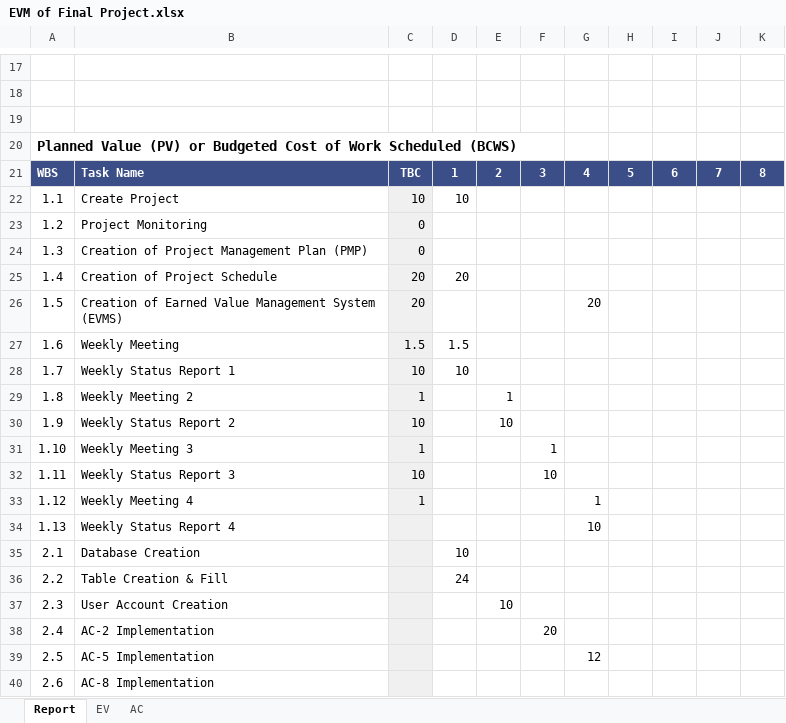
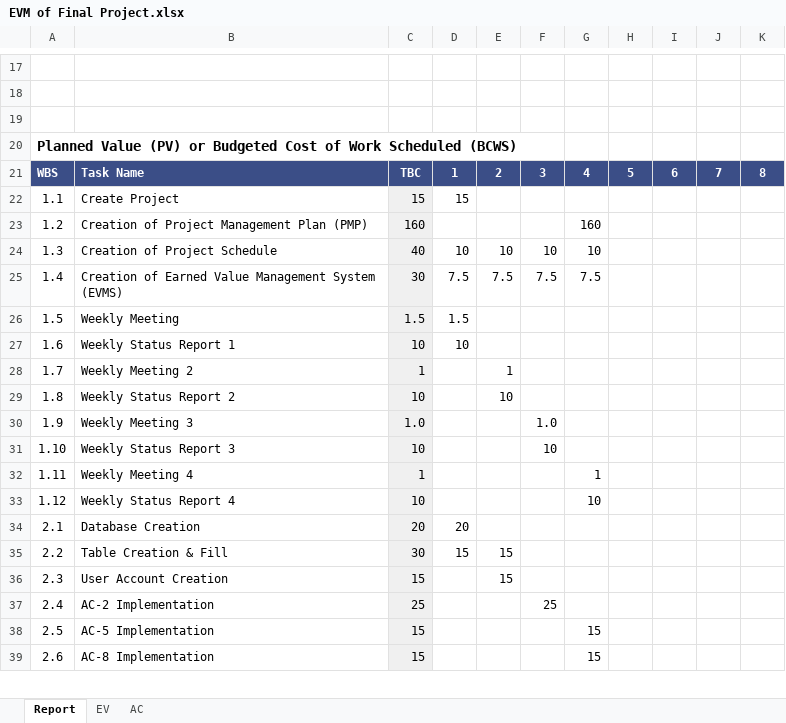
Before and after one commit to swiftzircon/ITMS-528-DB-Project, an Excel workbook: EVM of Final Project.xlsx, sheet Report, drawn as a sheet; only a part is shown, gaps mark what is left out; values as stored, in another font and other column widths than the file's, no borders; charts and pictures and conditional formats not drawn; removed rows and columns are numbered as before the commit, all else as after; rows hold the shown columns only; the diff covers the shown part only; the diff names each change by its address in the sheet, - before the commit and + after, or states it on an @@ line.

Commit message:
EVM v3.0

```diff
--- a/EVM of Final Project.xlsx (sheet Report)
+++ b/EVM of Final Project.xlsx (sheet Report)
-C22: 10
+C22: 15
-D22: 10
+D22: 15
-B23: Project Monitoring
+B23: Creation of Project Management Plan (PMP)
-C23: 0
+C23: 160
-G23: (empty)
+G23: 160
-row 24: 1.3 | Creation of Project Management Plan (PMP) | 0
-row 25: 1.4 | Creation of Project Schedule | 20 | 20
-row 26: 1.5 | Creation of Earned Value Management System (EVMS) | 20 |  |  |  | 20
+row 24: 1.3 | Creation of Project Schedule | 40 | 10 | 10 | 10 | 10
+row 25: 1.4 | Creation of Earned Value Management System (EVMS) | 30 | 7.5 | 7.5 | 7.5 | 7.5
-A26: 1.6
+A26: 1.5
-A27: 1.7
+A27: 1.6
-A28: 1.8
+A28: 1.7
-A29: 1.9
+A29: 1.8
-row 31: 1.10 | Weekly Meeting 3 | 1 |  |  | 1
+row 30: 1.9 | Weekly Meeting 3 | 1.0 |  |  | 1.0
-A31: 1.11
+A31: 1.10
-A32: 1.12
+A32: 1.11
-A33: 1.13
+A33: 1.12
-C33: (empty)
+C33: 10
-C34: (empty)
+C34: 20
-D34: 10
+D34: 20
-C35: (empty)
+C35: 30
-D35: 24
+D35: 15
-E35: (empty)
+E35: 15
-C36: (empty)
+C36: 15
-E36: 10
+E36: 15
-C37: (empty)
+C37: 25
-F37: 20
+F37: 25
-C38:C39: (empty)
+C38:C39: 15
-G38: 12
+G38: 15
-G39: (empty)
+G39: 15
```
Also changed, not shown: 5 added rows, 5 removed rows and 50 edited cells elsewhere in this sheet, sheet EV, sheet AC, formulas that keep their value, charts or pictures.
